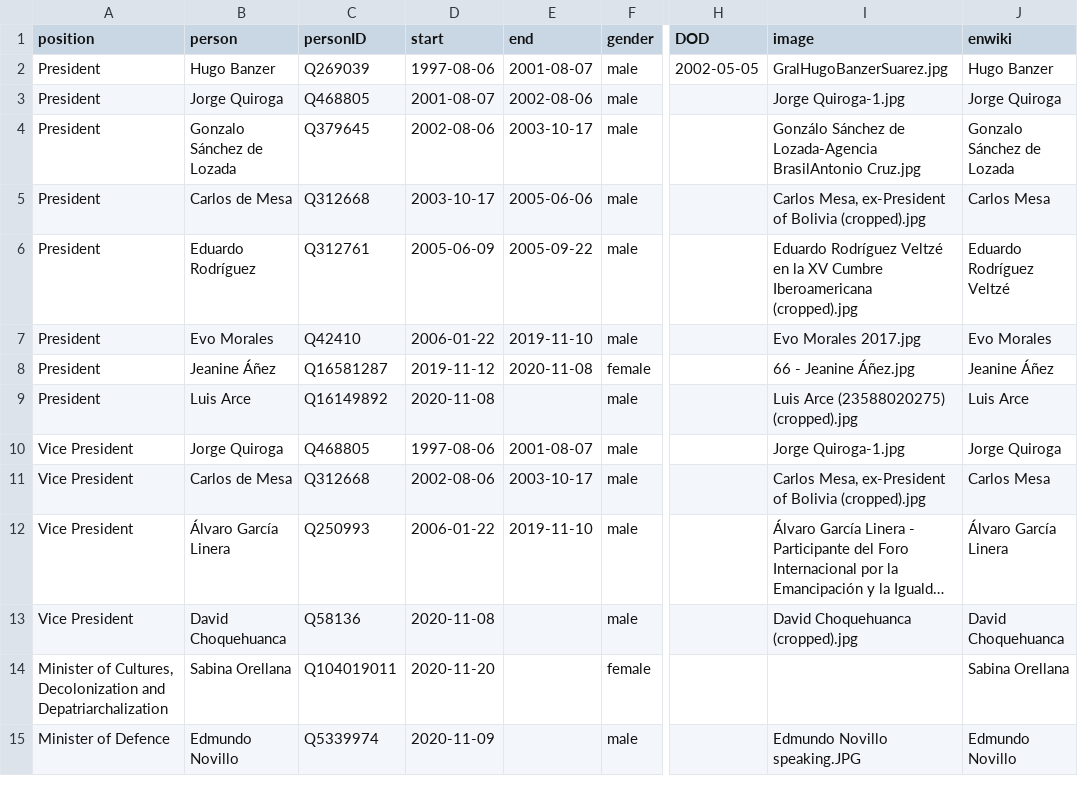
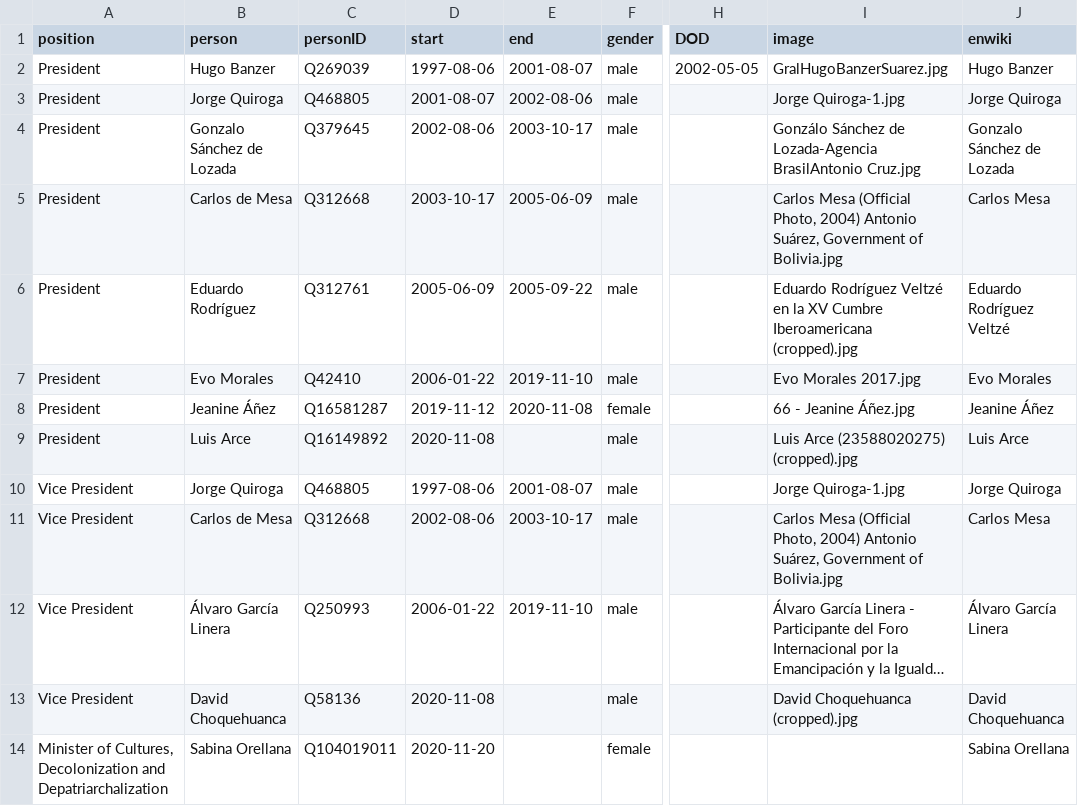
Before and after one commit to every-politician-scrapers/bolivia-ministers, a CSV file: html/holders21.csv, drawn as a sheet; only a part is shown, gaps mark what is left out; the shorter side is filled out with more unchanged rows; long unchanged cells end in …; the diff names each change by its address in the sheet, - before the commit and + after, or states it on an @@ line.

Commit message:
PCB update

```diff
--- a/html/holders21.csv
+++ b/html/holders21.csv
-E5 (end): 2005-06-06
+E5 (end): 2005-06-09
-I5 (image): Carlos Mesa, ex-President of Bolivia (cropped).jpg
+I5 (image): Carlos Mesa (Official Photo, 2004) Antonio Suárez, Government of Bolivia.jpg
-I11 (image): Carlos Mesa, ex-President of Bolivia (cropped).jpg
+I11 (image): Carlos Mesa (Official Photo, 2004) Antonio Suárez, Government of Bolivia.jpg
```
